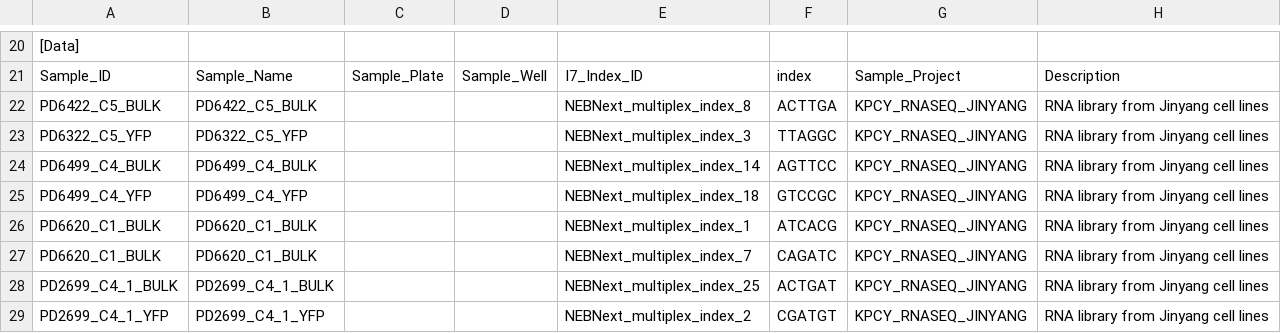
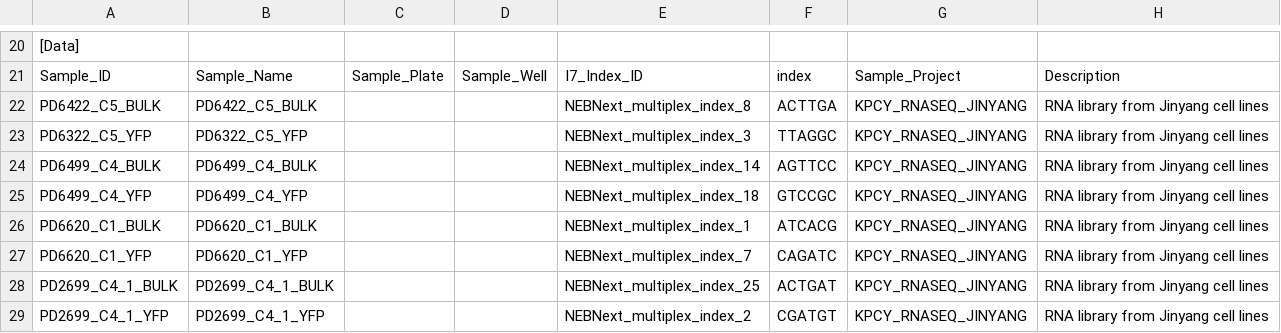
Before and after one commit to lijinyangthu/KPCY_Jinyang_cell_lines_RNAseq, a CSV file: data/2016-09-27-Group1-SampleSheet.csv, drawn as a sheet; only a part is shown, gaps mark what is left out.

Commit message:
fixing typo

```diff
--- a/data/2016-09-27-Group1-SampleSheet.csv
+++ b/data/2016-09-27-Group1-SampleSheet.csv
@@ -26,3 +26,3 @@ PD6499_C4_YFP,PD6499_C4_YFP,,,NEBNext_multiplex_index_18,GTCCGC ,KPCY_RNASEQ_JIN
 PD6620_C1_BULK,PD6620_C1_BULK,,,NEBNext_multiplex_index_1,ATCACG,KPCY_RNASEQ_JINYANG,RNA library from Jinyang cell lines
-PD6620_C1_BULK,PD6620_C1_BULK,,,NEBNext_multiplex_index_7,CAGATC,KPCY_RNASEQ_JINYANG,RNA library from Jinyang cell lines
+PD6620_C1_YFP,PD6620_C1_YFP,,,NEBNext_multiplex_index_7,CAGATC,KPCY_RNASEQ_JINYANG,RNA library from Jinyang cell lines
 PD2699_C4_1_BULK,PD2699_C4_1_BULK,,,NEBNext_multiplex_index_25,ACTGAT,KPCY_RNASEQ_JINYANG,RNA library from Jinyang cell lines
```
